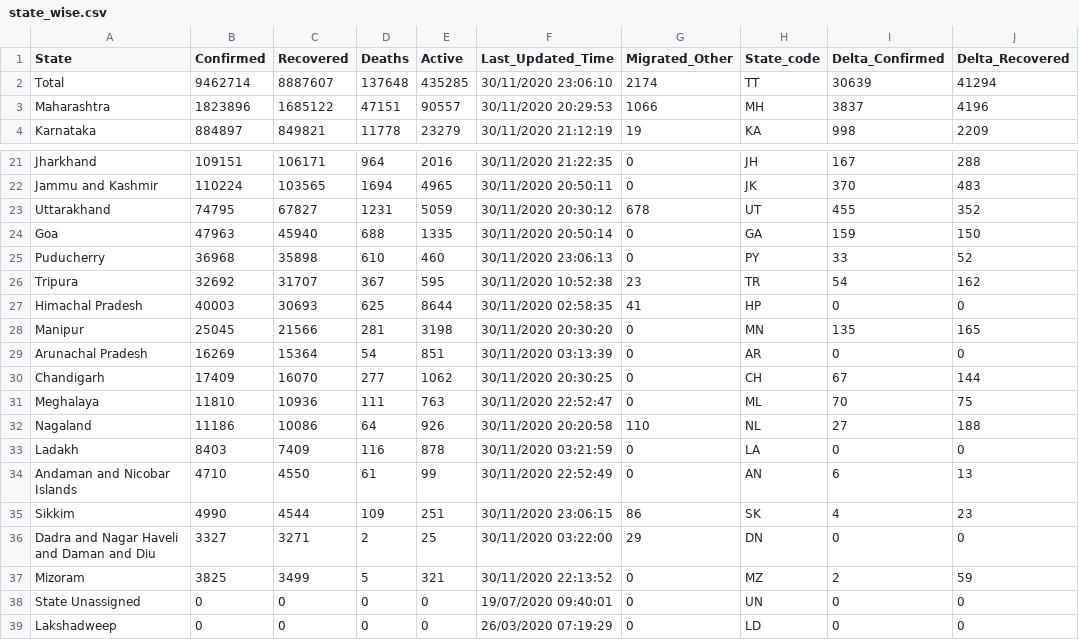
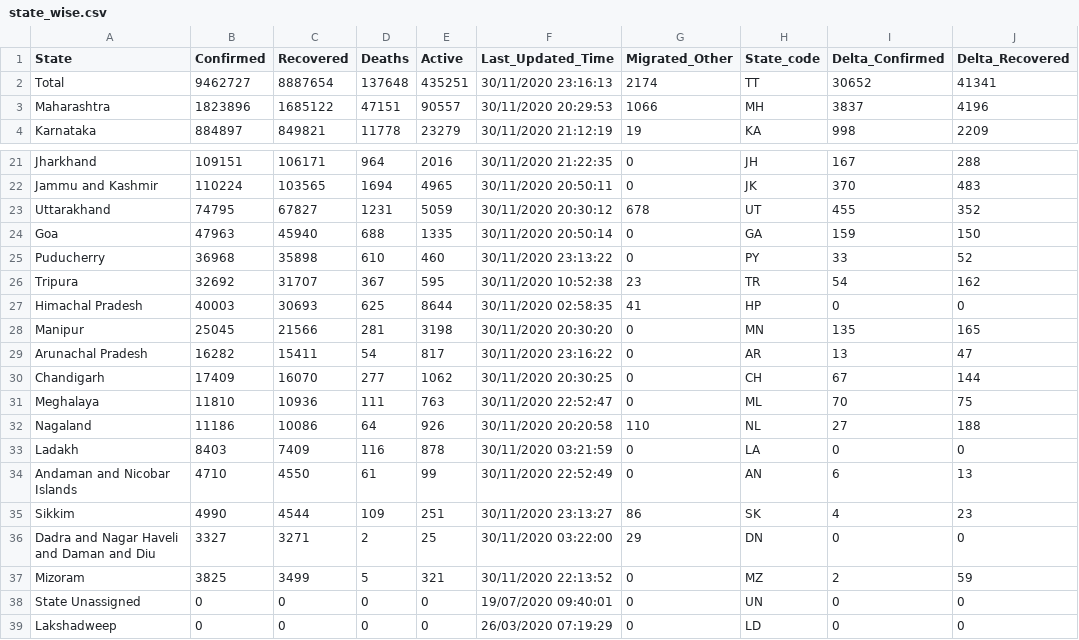
Before and after one commit to dvp-1/api, a CSV file: csv/latest/state_wise.csv, drawn as a sheet; only a part is shown, gaps mark what is left out; the diff names each change by its address in the sheet, - before the commit and + after, or states it on an @@ line.

```diff
--- a/csv/latest/state_wise.csv
+++ b/csv/latest/state_wise.csv
-B2 (Confirmed): 9462714
+B2 (Confirmed): 9462727
-C2 (Recovered): 8887607
+C2 (Recovered): 8887654
-E2 (Active): 435285
+E2 (Active): 435251
-F2 (Last_Updated_Time): 30/11/2020 23:06:10
+F2 (Last_Updated_Time): 30/11/2020 23:16:13
-I2 (Delta_Confirmed): 30639
+I2 (Delta_Confirmed): 30652
-J2 (Delta_Recovered): 41294
+J2 (Delta_Recovered): 41341
-F25 (Last_Updated_Time): 30/11/2020 23:06:13
+F25 (Last_Updated_Time): 30/11/2020 23:13:22
-B29 (Confirmed): 16269
+B29 (Confirmed): 16282
-C29 (Recovered): 15364
+C29 (Recovered): 15411
-E29 (Active): 851
+E29 (Active): 817
-F29 (Last_Updated_Time): 30/11/2020 03:13:39
+F29 (Last_Updated_Time): 30/11/2020 23:16:22
-I29 (Delta_Confirmed): 0
+I29 (Delta_Confirmed): 13
-J29 (Delta_Recovered): 0
+J29 (Delta_Recovered): 47
-F35 (Last_Updated_Time): 30/11/2020 23:06:15
+F35 (Last_Updated_Time): 30/11/2020 23:13:27
```
Also changed, not shown: csv/latest/district_wise.csv, csv/latest/sources_list.csv, 34 other files.
